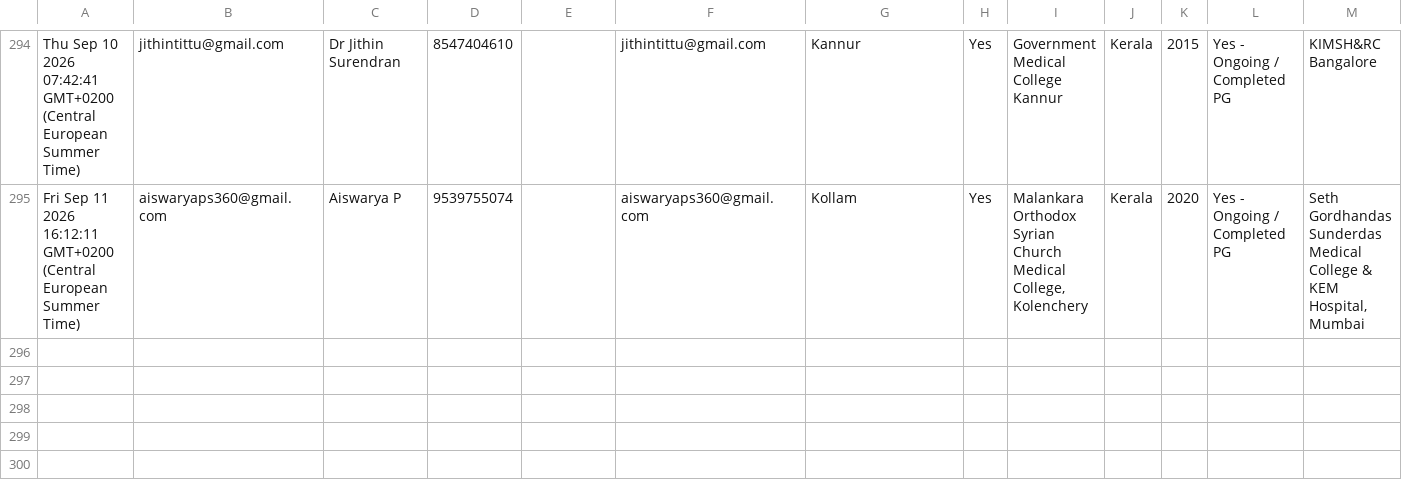
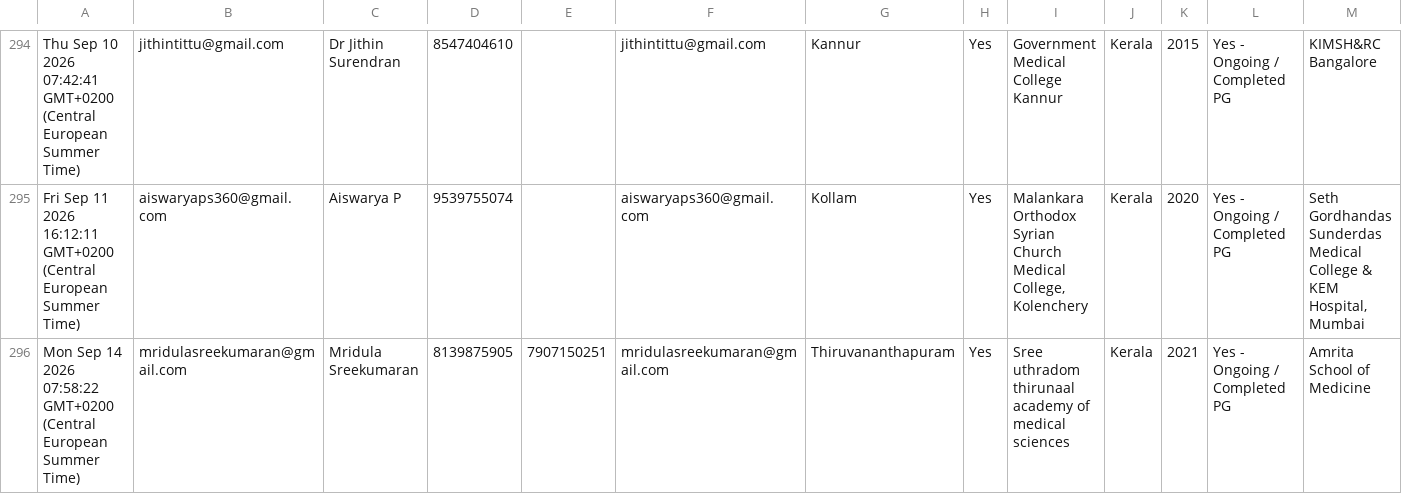
Before and after one commit to SharanStudio/cmmdb, a CSV file: CMM_DB_v2 - db.csv, drawn as a sheet; only a part is shown, gaps mark what is left out; rows hold the shown columns only; the diff names each change by its address in the sheet, - before the commit and + after, or states it on an @@ line.

Commit message:
Auto-update DB: 9/15/2026, 5:17:07 AM

```diff
--- a/CMM_DB_v2 - db.csv
+++ b/CMM_DB_v2 - db.csv
+row 296: Mon Sep 14 2026 07:58:22 GMT+0200 (Central European Summer Time) | mridulasreekumaran@gmail.com | Mridula Sreekumaran | 8139875905 | 7907150251 | mridulasreekumaran@gmail.com | Thiruvananthapuram | Yes | Sree uthradom thirunaal academy of medical sciences | Kerala | 2021 | Yes - Ongoing / Completed PG | Amrita School of Medicine
```
